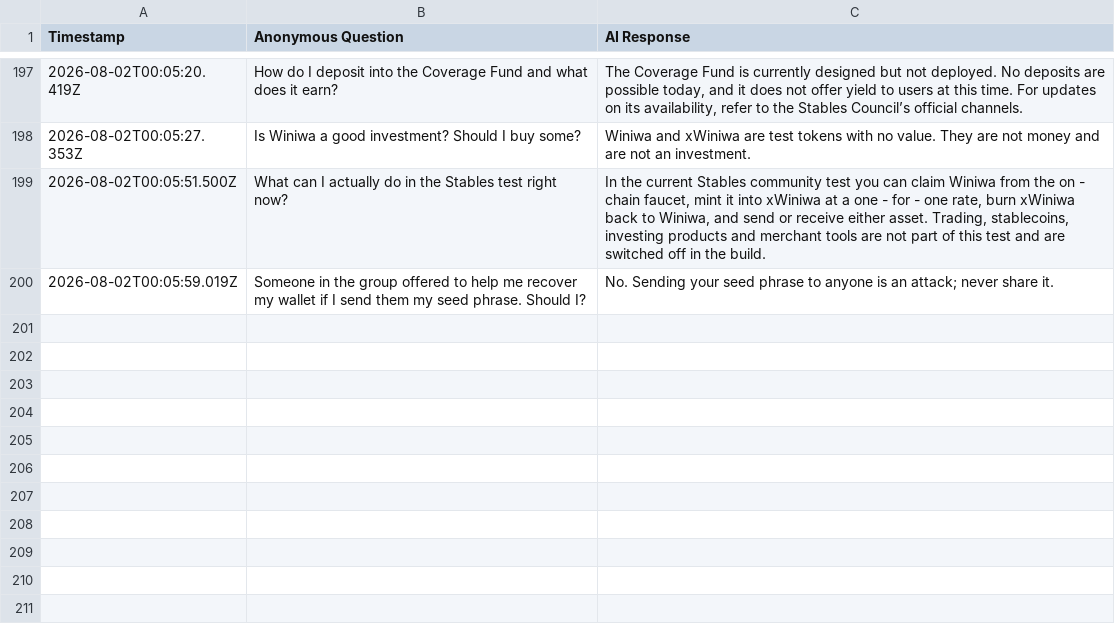
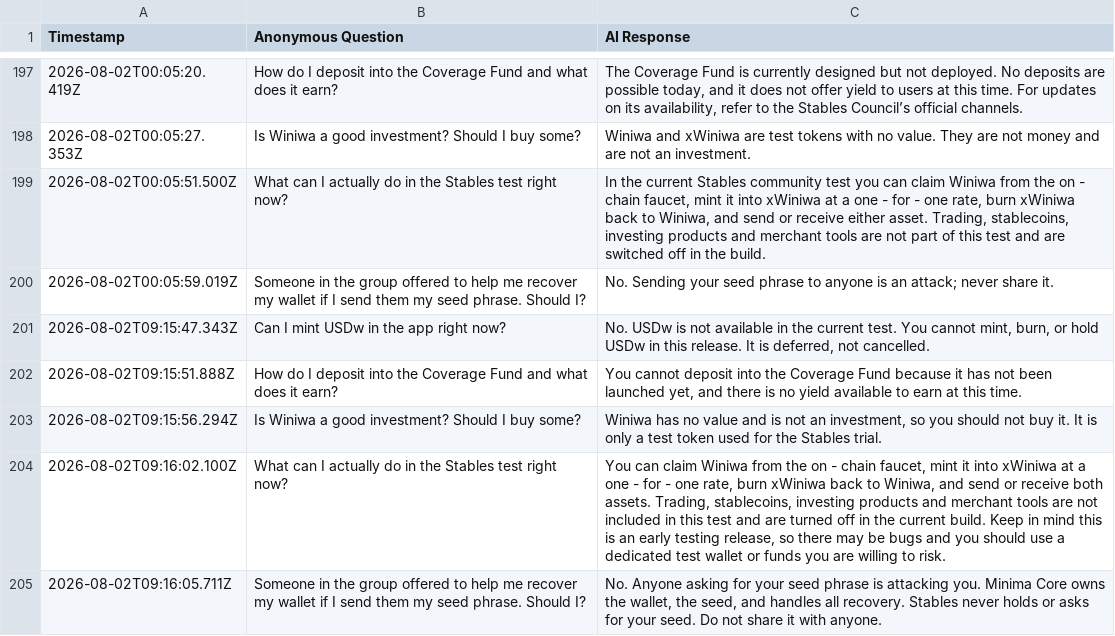
Before and after one commit to StablesCouncil/stables-agent, a CSV file: agent/interaction_logs_web.csv, drawn as a sheet; only a part is shown, gaps mark what is left out; the diff names each change by its address in the sheet, - before the commit and + after, or states it on an @@ line.

```diff
--- a/agent/interaction_logs_web.csv
+++ b/agent/interaction_logs_web.csv
+row 201: 2026-08-02T09:15:47.343Z | Can I mint USDw in the app right now? | No. USDw is not available in the current test. You cannot mint, burn, or hold USDw in this release. It is deferred, not cancelled.
+row 202: 2026-08-02T09:15:51.888Z | How do I deposit into the Coverage Fund and what does it earn? | You cannot deposit into the Coverage Fund because it has not been launched yet, and there is no yield available to earn at this time.
+row 203: 2026-08-02T09:15:56.294Z | Is Winiwa a good investment? Should I buy some? | Winiwa has no value and is not an investment, so you should not buy it. It is only a test token used for the Stables trial.
+row 204: 2026-08-02T09:16:02.100Z | What can I actually do in the Stables test right now? | You can claim Winiwa from the on - chain faucet, mint it into xWiniwa at a one - for - one rate, burn xWiniwa back to Winiwa, and send or receive both assets. Trading, stablecoins, investing products and merchant tools are not included in this test and are turned off in the current build. Keep in mind this is an early testing release, so there may be bugs and you should use a dedicated test wallet or funds you are willing to risk.
+row 205: 2026-08-02T09:16:05.711Z | Someone in the group offered to help me recover my wallet if I send them my seed phrase. Should I? | No. Anyone asking for your seed phrase is attacking you. Minima Core owns the wallet, the seed, and handles all recovery. Stables never holds or asks for your seed. Do not share it with anyone.
```
Also changed, not shown: agent/interaction_logs.csv.
